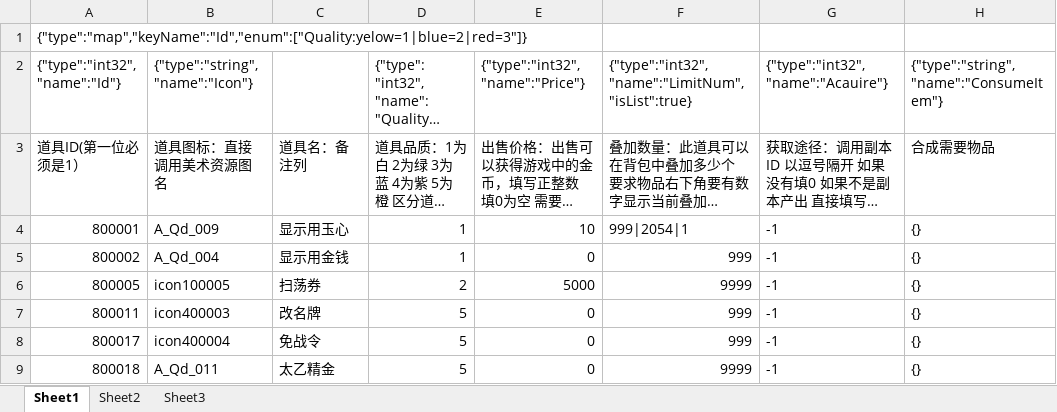
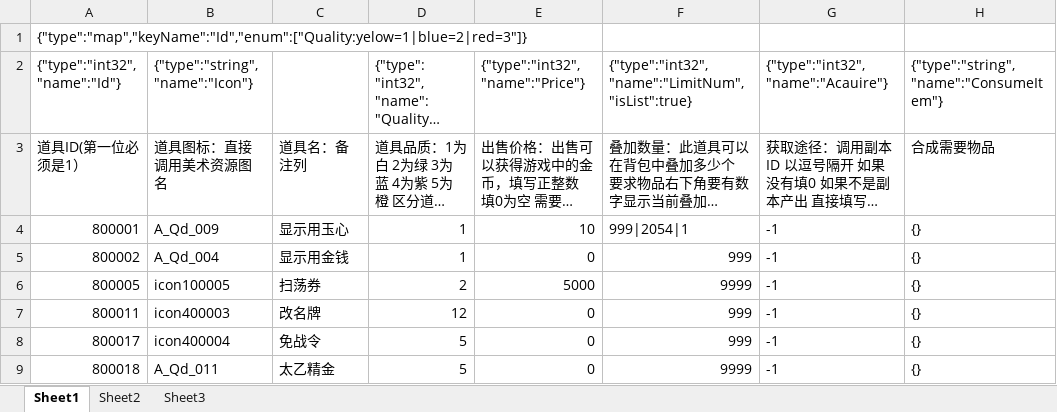
Before and after one commit to Blizzardx/ConfigProtocol, an Excel workbook: example/config/BasicItem_Common.xlsx, sheet Sheet1, drawn as a sheet; only a part is shown; long unchanged cells end in …; values as stored, in another font and other column widths than the file's, no borders; the diff names each change by its address in the sheet, - before the commit and + after, or states it on an @@ line.

```diff
--- a/example/config/BasicItem_Common.xlsx (sheet Sheet1)
+++ b/example/config/BasicItem_Common.xlsx (sheet Sheet1)
-D7: 5
+D7: 12
```
Also changed, not shown: 2 other files.
